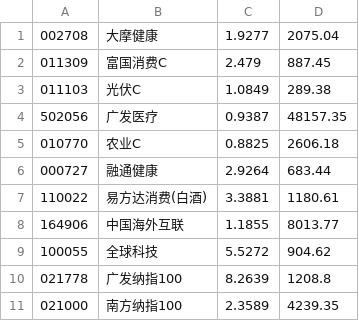
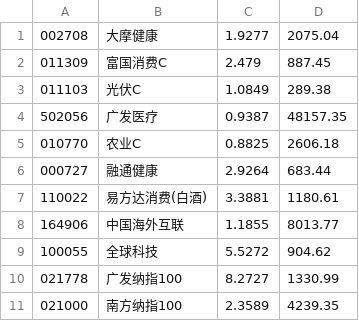
Before and after one commit to ylka/fund, a CSV file: my-code.csv, drawn as a sheet.

Commit message:
update code

```diff
--- a/my-code.csv
+++ b/my-code.csv
@@ -9,3 +9,3 @@
 100055,全球科技,5.5272,904.62
-021778,广发纳指100,8.2639,1208.8
+021778,广发纳指100,8.2727,1330.99
 021000,南方纳指100,2.3589,4239.35
```
